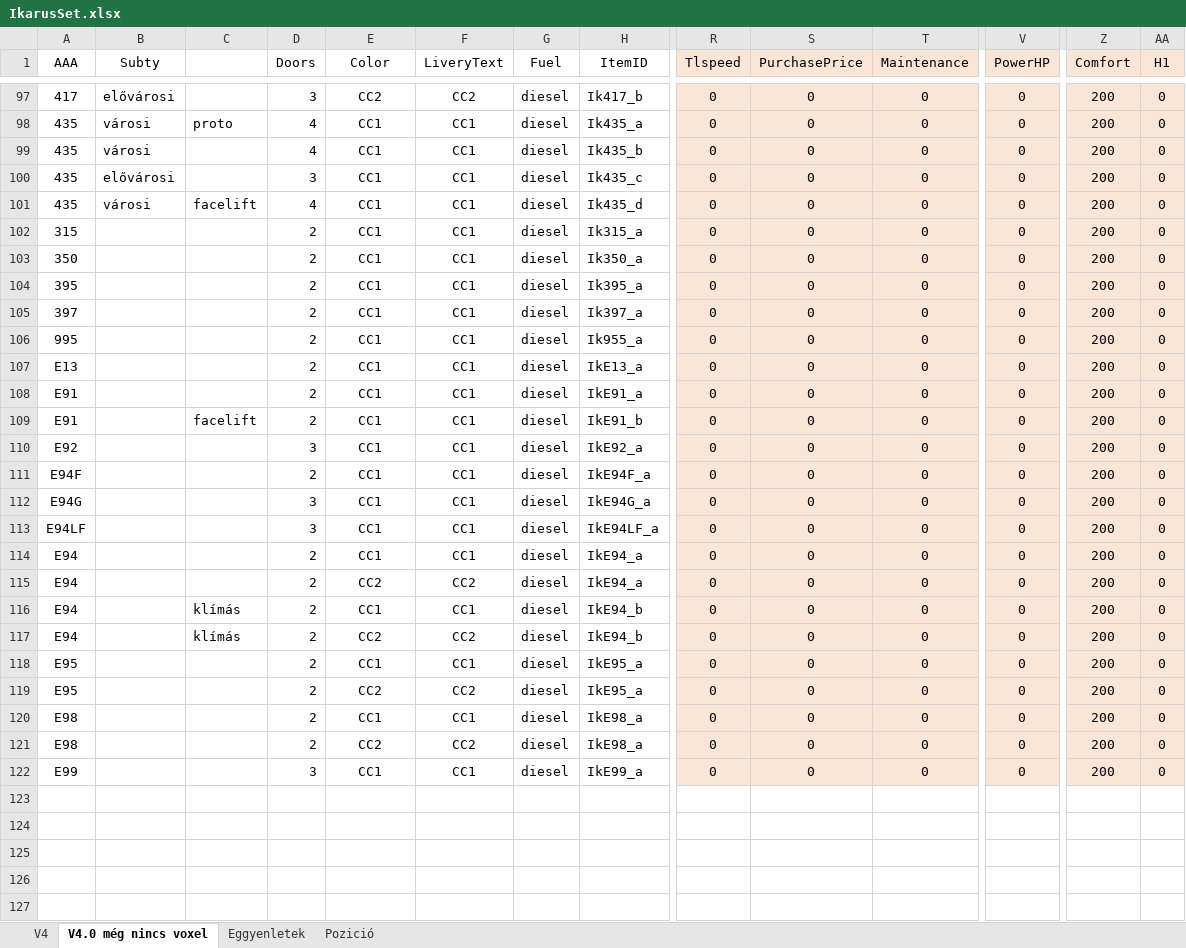
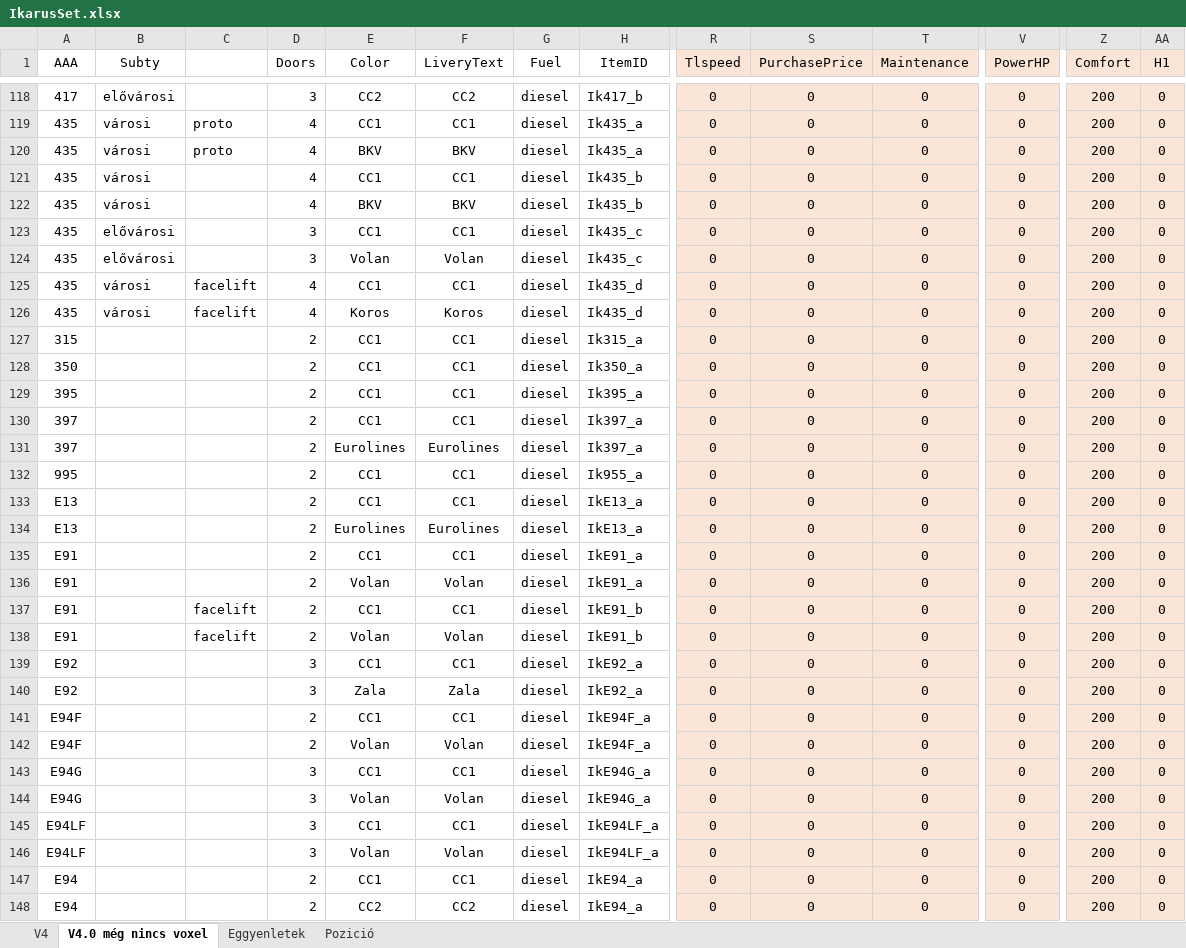
Before and after one commit to SosMakaroni/Ikarus-Set, an Excel workbook: IkarusSet.xlsx, sheet V4.0 még nincs voxel, drawn as a sheet; only a part is shown, gaps mark what is left out; the shorter side is filled out with more unchanged rows; values as stored, in another font and other column widths than the file's, no borders; rows hold the shown columns only; the diff covers the shown part only; the diff names each change by its address in the sheet, - before the commit and + after, or states it on an @@ line.

Commit message:
0.1.1
Add 54 new PNG assets (gfx/2xx, gfx/4xx, gfx/EAG, gfx/Old) containing Ikarus vehicle livery/graphics and update the IkarusSet.xlsx workbook. These additions provide new visual assets for multiple vehicle variants and update the accompanying spreadsheet metadata to reflect the new files.

```diff
--- a/IkarusSet.xlsx (sheet V4.0 még nincs voxel)
+++ b/IkarusSet.xlsx (sheet V4.0 még nincs voxel)
+row 120: 435 | városi | proto | 4 | BKV | BKV | diesel | Ik435_a | 0 | 0 | 0 | 0 | 200 | 0
+row 122: 435 | városi |  | 4 | BKV | BKV | diesel | Ik435_b | 0 | 0 | 0 | 0 | 200 | 0
+row 124: 435 | elővárosi |  | 3 | Volan | Volan | diesel | Ik435_c | 0 | 0 | 0 | 0 | 200 | 0
+row 126: 435 | városi | facelift | 4 | Koros | Koros | diesel | Ik435_d | 0 | 0 | 0 | 0 | 200 | 0
+row 131: 397 |  |  | 2 | Eurolines | Eurolines | diesel | Ik397_a | 0 | 0 | 0 | 0 | 200 | 0
+row 134: E13 |  |  | 2 | Eurolines | Eurolines | diesel | IkE13_a | 0 | 0 | 0 | 0 | 200 | 0
+row 136: E91 |  |  | 2 | Volan | Volan | diesel | IkE91_a | 0 | 0 | 0 | 0 | 200 | 0
+row 138: E91 |  | facelift | 2 | Volan | Volan | diesel | IkE91_b | 0 | 0 | 0 | 0 | 200 | 0
+row 140: E92 |  |  | 3 | Zala | Zala | diesel | IkE92_a | 0 | 0 | 0 | 0 | 200 | 0
+row 142: E94F |  |  | 2 | Volan | Volan | diesel | IkE94F_a | 0 | 0 | 0 | 0 | 200 | 0
+row 144: E94G |  |  | 3 | Volan | Volan | diesel | IkE94G_a | 0 | 0 | 0 | 0 | 200 | 0
+row 146: E94LF |  |  | 3 | Volan | Volan | diesel | IkE94LF_a | 0 | 0 | 0 | 0 | 200 | 0
```
Also changed, not shown: 28 added rows, 1 edited cell and cell formats elsewhere in this sheet, formulas that keep their value, 54 other files.
